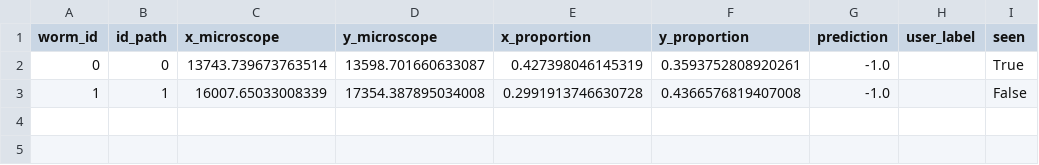
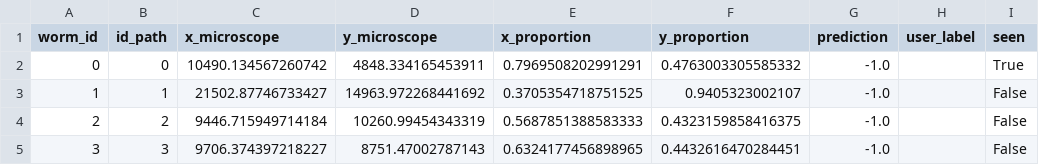
Before and after one commit to arthurskowronek/WormAnalysis, a CSV file: ressources/worm_positions.csv, drawn as a sheet.

Commit message:
fix scan result position issue

```diff
--- a/ressources/worm_positions.csv
+++ b/ressources/worm_positions.csv
@@ -1,3 +1,5 @@
 worm_id,id_path,x_microscope,y_microscope,x_proportion,y_proportion,prediction,user_label,seen
-0,0,13743.739673763514,13598.701660633087,0.427398046145319,0.3593752808920261,-1.0,,True
-1,1,16007.65033008339,17354.387895034008,0.2991913746630728,0.4366576819407008,-1.0,,False
+0,0,10490.134567260742,4848.334165453911,0.7969508202991291,0.4763003305585332,-1.0,,True
+1,1,21502.87746733427,14963.972268441692,0.3705354718751525,0.9405323002107,-1.0,,False
+2,2,9446.715949714184,10260.99454343319,0.5687851388583333,0.4323159858416375,-1.0,,False
+3,3,9706.374397218227,8751.47002787143,0.6324177456898965,0.4432616470284451,-1.0,,False
```
Also changed, not shown: 4 other files.
